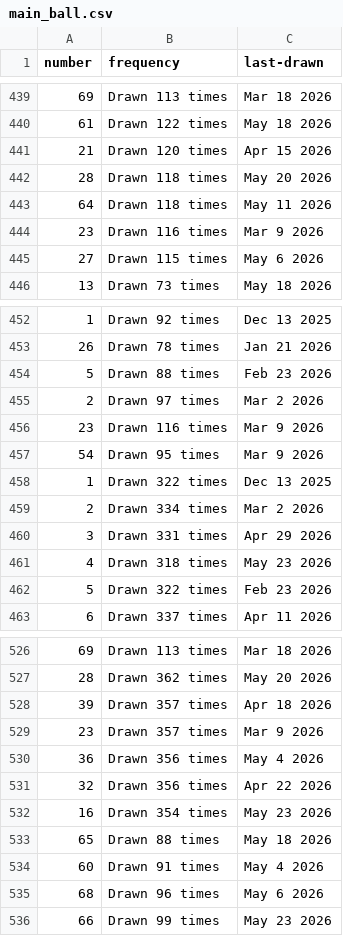
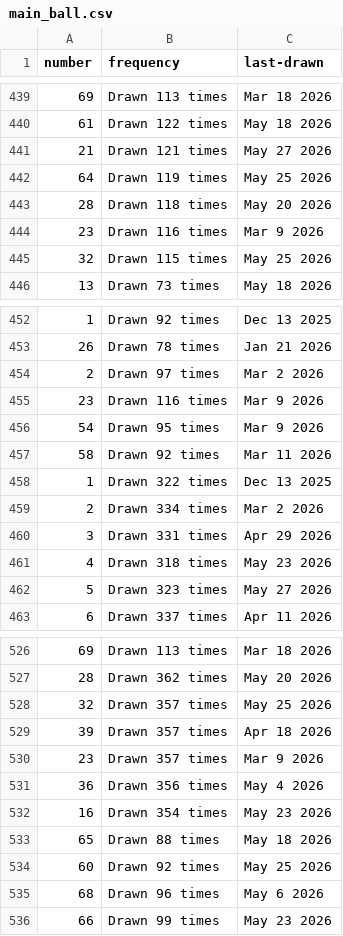
Before and after one commit to kv-hearst/powerball, a CSV file: data/main_ball.csv, drawn as a sheet; only a part is shown, gaps mark what is left out; the diff covers the shown part only.

```diff
--- a/data/main_ball.csv
+++ b/data/main_ball.csv
@@ -440,7 +440,7 @@ number,frequency,last-drawn
 61,Drawn 122 times,May 18 2026
-21,Drawn 120 times,Apr 15 2026
+21,Drawn 121 times,May 27 2026
+64,Drawn 119 times,May 25 2026
 28,Drawn 118 times,May 20 2026
-64,Drawn 118 times,May 11 2026
 23,Drawn 116 times,Mar 9 2026
-27,Drawn 115 times,May 6 2026
+32,Drawn 115 times,May 25 2026
 13,Drawn 73 times,May 18 2026
@@ -453,3 +453,2 @@ number,frequency,last-drawn
 26,Drawn 78 times,Jan 21 2026
-5,Drawn 88 times,Feb 23 2026
 2,Drawn 97 times,Mar 2 2026
@@ -457,2 +456,3 @@ number,frequency,last-drawn
 54,Drawn 95 times,Mar 9 2026
+58,Drawn 92 times,Mar 11 2026
 1,Drawn 322 times,Dec 13 2025
@@ -461,3 +461,3 @@ number,frequency,last-drawn
 4,Drawn 318 times,May 23 2026
-5,Drawn 322 times,Feb 23 2026
+5,Drawn 323 times,May 27 2026
 6,Drawn 337 times,Apr 11 2026
@@ -527,2 +527,3 @@ number,frequency,last-drawn
 28,Drawn 362 times,May 20 2026
+32,Drawn 357 times,May 25 2026
 39,Drawn 357 times,Apr 18 2026
@@ -530,6 +531,5 @@ number,frequency,last-drawn
 36,Drawn 356 times,May 4 2026
-32,Drawn 356 times,Apr 22 2026
 16,Drawn 354 times,May 23 2026
 65,Drawn 88 times,May 18 2026
-60,Drawn 91 times,May 4 2026
+60,Drawn 92 times,May 25 2026
 68,Drawn 96 times,May 6 2026
```
Also changed, not shown: 1 added row, 1 removed row and 38 edited cells elsewhere in this file, data/main_ball_active.csv, data/main_ball_cleaned.csv, 4 other files.
